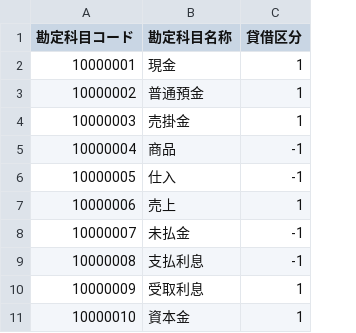
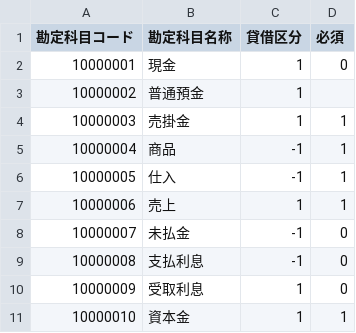
Before and after one commit to y24/GenerateFinancialTestData, a CSV file: account_master.csv, drawn as a sheet; the diff names each change by its address in the sheet, - before the commit and + after, or states it on an @@ line.

```diff
--- a/account_master.csv
+++ b/account_master.csv
+column D (必須), rows 2-11: 0 |  | 1 | 1 | 1 | 1 | 0 | 0 | 0 | 1
```
Also changed, not shown: 1 other file.
